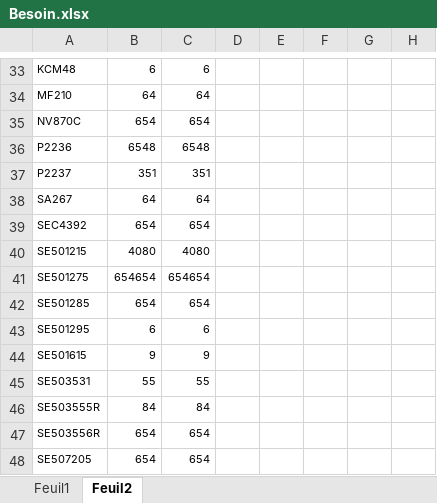
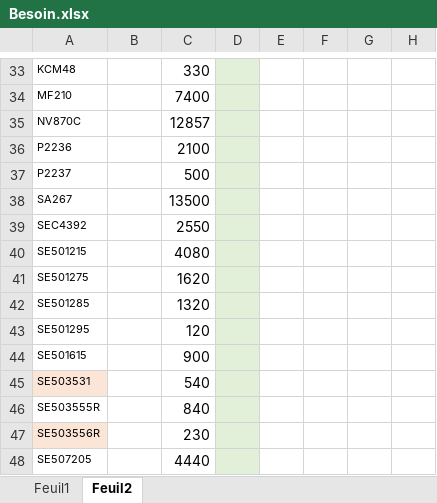
Before and after one commit to ghassenkha/arco, an Excel workbook: public/uploads/Besoin.xlsx, sheet Feuil2, drawn as a sheet; only a part is shown, gaps mark what is left out; values as stored, in another font and other column widths than the file's, no borders; the diff covers the shown part only; the diff names each change by its address in the sheet, - before the commit and + after, or states it on an @@ line.

```diff
--- a/public/uploads/Besoin.xlsx (sheet Feuil2)
+++ b/public/uploads/Besoin.xlsx (sheet Feuil2)
-B33: 6
+B33: (empty)
@@ C33:C48 text size: larger @@
-C33: 6
+C33: 330
-D33:D48 fill: none
+D33:D48 fill: #E2F0D9
-B34: 64
+B34: (empty)
-C34: 64
+C34: 7400
-B35: 654
+B35: (empty)
-C35: 654
+C35: 12857
-B36: 6548
+B36: (empty)
-C36: 6548
+C36: 2100
-B37: 351
+B37: (empty)
-C37: 351
+C37: 500
-B38: 64
+B38: (empty)
-C38: 64
+C38: 13500
-B39: 654
+B39: (empty)
-C39: 654
+C39: 2550
-B40: 4080
+B40: (empty)
-B41: 654654
+B41: (empty)
-C41: 654654
+C41: 1620
-B42: 654
+B42: (empty)
-C42: 654
+C42: 1320
-B43: 6
+B43: (empty)
-C43: 6
+C43: 120
-B44: 9
+B44: (empty)
-C44: 9
+C44: 900
-A45 fill: none
+A45 fill: #FBE5D6
-B45: 55
+B45: (empty)
-C45: 55
+C45: 540
-B46: 84
+B46: (empty)
-C46: 84
+C46: 840
-A47 fill: none
+A47 fill: #FBE5D6
-B47:B48: 654
+B47:B48: (empty)
-C47: 654
+C47: 230
-C48: 654
+C48: 4440
```
Also changed, not shown: 2 added rows, 247 edited cells and cell formats elsewhere in this sheet, public/uploads/Stock.xlsx, 16 other files.
